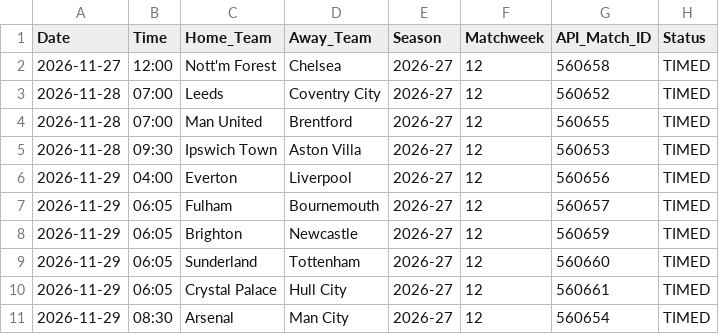
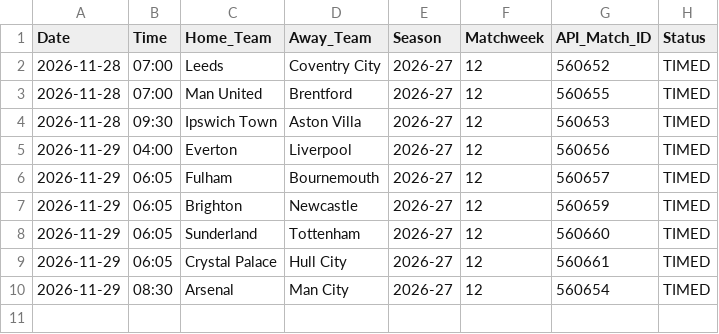
Before and after one commit to IshritChavan/premier-league-predictor, a CSV file: data/upcoming_fixtures.csv, drawn as a sheet; the diff names each change by its address in the sheet, - before the commit and + after, or states it on an @@ line.

```diff
--- a/data/upcoming_fixtures.csv
+++ b/data/upcoming_fixtures.csv
-row 2: 2026-11-27 | 12:00 | Nott'm Forest | Chelsea | 2026-27 | 12 | 560658 | TIMED
```
Also changed, not shown: data/ranked_all_markets.csv, data/ranked_outright_predictions.csv, 2 other files.
